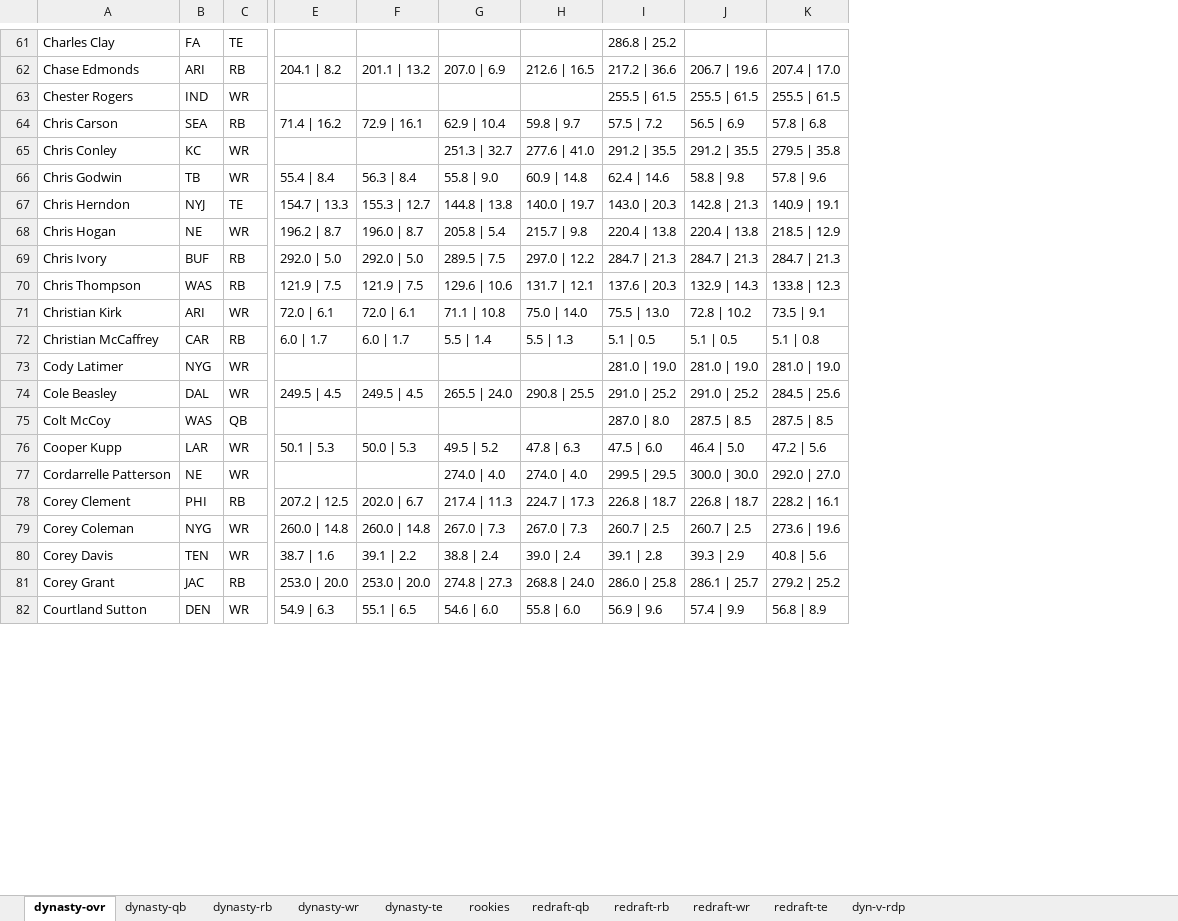
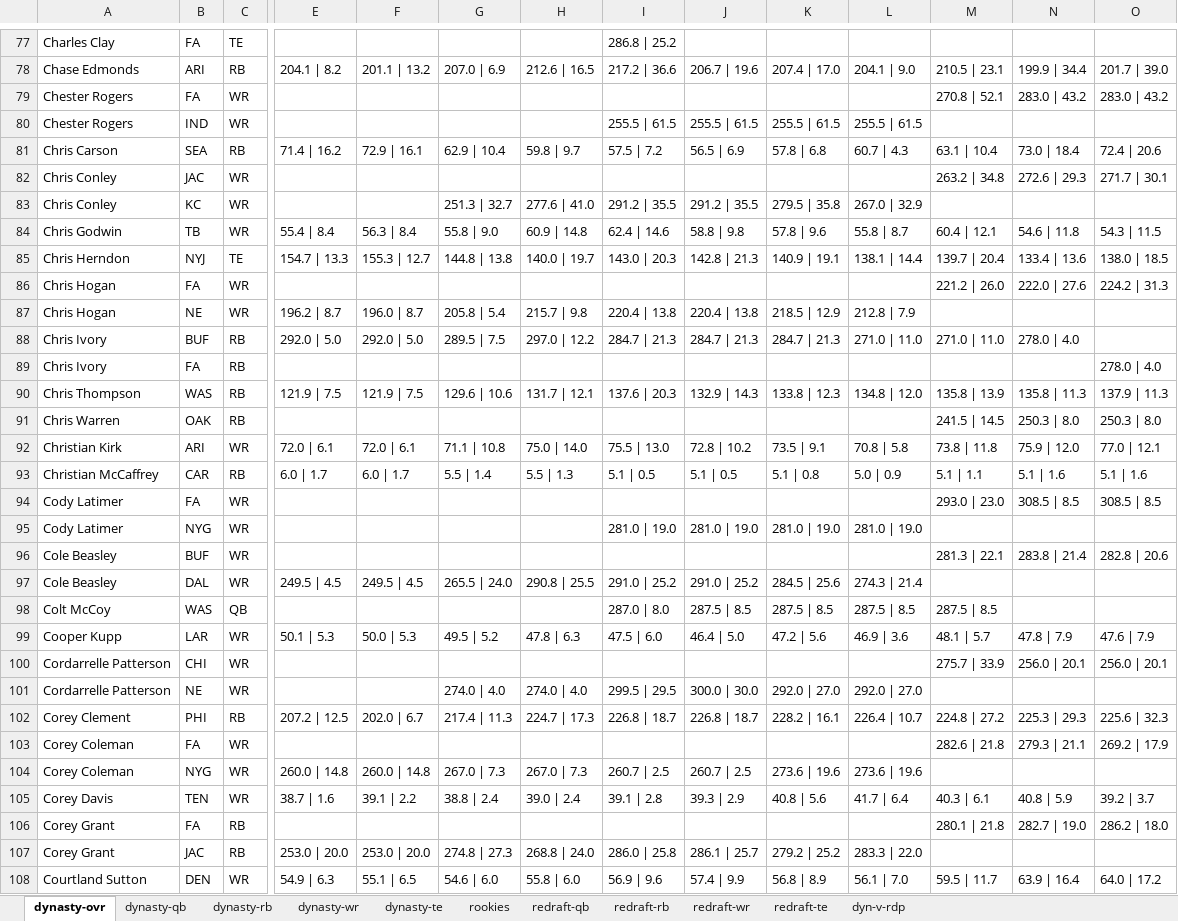
Before and after one commit to dynastyprocess/data, an Excel workbook: files/workbooks/fpscrape explorer.xlsx, sheet dynasty-ovr, drawn as a sheet; only a part is shown, gaps mark what is left out; values as stored, in another font and other column widths than the file's, no borders; table styles not drawn; rows hold the shown columns only; the diff covers the shown part only; the diff names each change by its address in the sheet, - before the commit and + after, or states it on an @@ line.

```diff
--- a/files/workbooks/fpscrape explorer.xlsx (sheet dynasty-ovr)
+++ b/files/workbooks/fpscrape explorer.xlsx (sheet dynasty-ovr)
+column L, row 78: 204.1 | 9.0; rows 80-81: 255.5 | 61.5 | 60.7 | 4.3; rows 83-85: 267.0 | 32.9 | 55.8 | 8.7 | 138.1 | 14.4; rows 87-88: 212.8 | 7.9 | 271.0 | 11.0; row 90: 134.8 | 12.0; rows 92-93: 70.8 | 5.8 | 5.0 | 0.9; row 95: 281.0 | 19.0; rows 97-99: 274.3 | 21.4 | 287.5 | 8.5 | 46.9 | 3.6; rows 101-102: 292.0 | 27.0 | 226.4 | 10.7; rows 104-105: 273.6 | 19.6 | 41.7 | 6.4; rows 107-108: 283.3 | 22.0 | 56.1 | 7.0
+column M, row 78: 210.5 | 23.1; row 81: 63.1 | 10.4; rows 84-85: 60.4 | 12.1 | 139.7 | 20.4; row 88: 271.0 | 11.0; row 90: 135.8 | 13.9; rows 92-93: 73.8 | 11.8 | 5.1 | 1.1; rows 98-99: 287.5 | 8.5 | 48.1 | 5.7; row 102: 224.8 | 27.2; row 105: 40.3 | 6.1; row 108: 59.5 | 11.7
+column N, row 78: 199.9 | 34.4; row 81: 73.0 | 18.4; rows 84-85: 54.6 | 11.8 | 133.4 | 13.6; row 88: 278.0 | 4.0; row 90: 135.8 | 11.3; rows 92-93: 75.9 | 12.0 | 5.1 | 1.6; row 99: 47.8 | 7.9; row 102: 225.3 | 29.3; row 105: 40.8 | 5.9; row 108: 63.9 | 16.4
+column O, row 78: 201.7 | 39.0; row 81: 72.4 | 20.6; rows 84-85: 54.3 | 11.5 | 138.0 | 18.5; row 90: 137.9 | 11.3; rows 92-93: 77.0 | 12.1 | 5.1 | 1.6; row 99: 47.6 | 7.9; row 102: 225.6 | 32.3; row 105: 39.2 | 3.7; row 108: 64.0 | 17.2
+row 79: Chester Rogers | FA | WR |  |  |  |  |  |  |  |  | 270.8 | 52.1 | 283.0 | 43.2 | 283.0 | 43.2
+row 82: Chris Conley | JAC | WR |  |  |  |  |  |  |  |  | 263.2 | 34.8 | 272.6 | 29.3 | 271.7 | 30.1
+row 86: Chris Hogan | FA | WR |  |  |  |  |  |  |  |  | 221.2 | 26.0 | 222.0 | 27.6 | 224.2 | 31.3
+row 89: Chris Ivory | FA | RB |  |  |  |  |  |  |  |  |  |  | 278.0 | 4.0
+row 91: Chris Warren | OAK | RB |  |  |  |  |  |  |  |  | 241.5 | 14.5 | 250.3 | 8.0 | 250.3 | 8.0
+row 94: Cody Latimer | FA | WR |  |  |  |  |  |  |  |  | 293.0 | 23.0 | 308.5 | 8.5 | 308.5 | 8.5
+row 96: Cole Beasley | BUF | WR |  |  |  |  |  |  |  |  | 281.3 | 22.1 | 283.8 | 21.4 | 282.8 | 20.6
+row 100: Cordarrelle Patterson | CHI | WR |  |  |  |  |  |  |  |  | 275.7 | 33.9 | 256.0 | 20.1 | 256.0 | 20.1
+row 103: Corey Coleman | FA | WR |  |  |  |  |  |  |  |  | 282.6 | 21.8 | 279.3 | 21.1 | 269.2 | 17.9
+row 106: Corey Grant | FA | RB |  |  |  |  |  |  |  |  | 280.1 | 21.8 | 282.7 | 19.0 | 286.2 | 18.0
```
Also changed, not shown: 86 added rows elsewhere in this sheet, sheet dyn-v-rdp, sheet rookies, sheet dynasty-wr, sheet redraft-wr, sheet dynasty-rb, sheet redraft-rb, 4 more sheets, files/workbooks/personal-rankings.xlsx, 2 other files.
